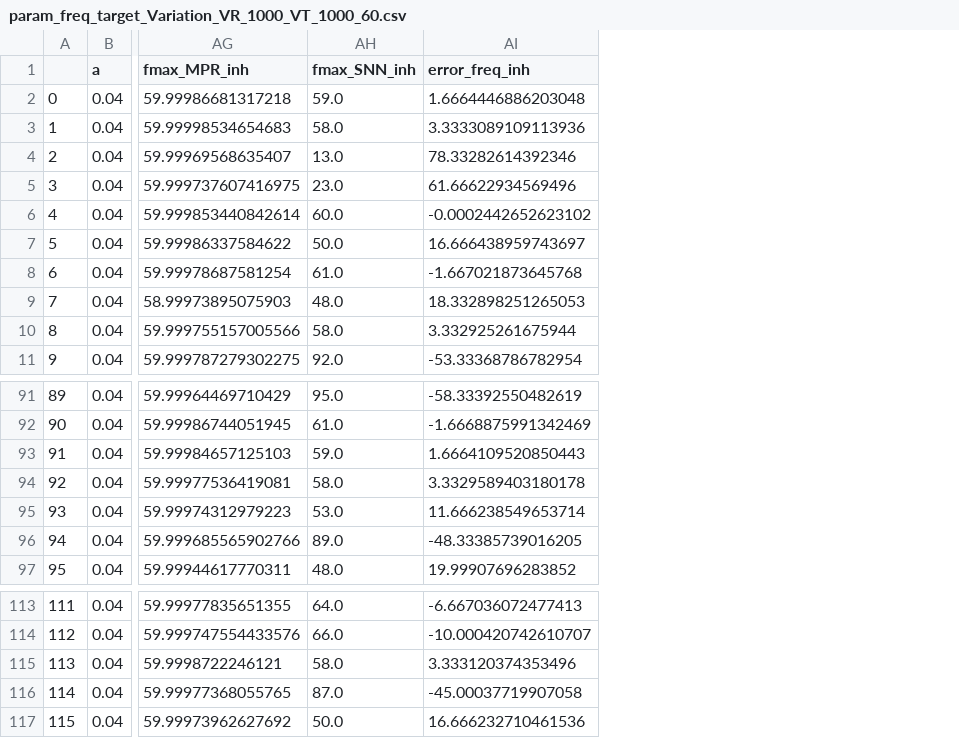
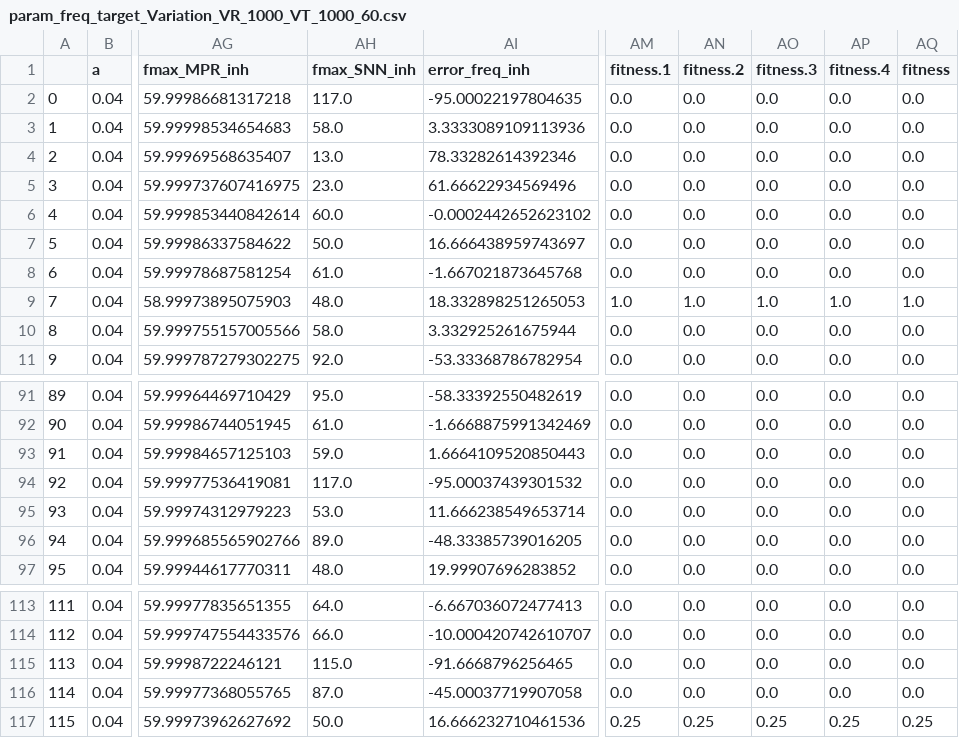
Before and after one commit to rosagross/mpr-oscillations-snn, a CSV file: param_freq_target_Variation_VR_1000_VT_1000_60.csv, drawn as a sheet; only a part is shown, gaps mark what is left out; the diff names each change by its address in the sheet, - before the commit and + after, or states it on an @@ line.

```diff
--- a/param_freq_target_Variation_VR_1000_VT_1000_60.csv
+++ b/param_freq_target_Variation_VR_1000_VT_1000_60.csv
+column AM (fitness.1), rows 2-11: 0.0 | 0.0 | 0.0 | 0.0 | 0.0 | 0.0 | 0.0 | 1.0 | 0.0 | 0.0; rows 91-97: all 0.0; rows 113-117: 0.0 | 0.0 | 0.0 | 0.0 | 0.25
+column AN (fitness.2), rows 2-11: 0.0 | 0.0 | 0.0 | 0.0 | 0.0 | 0.0 | 0.0 | 1.0 | 0.0 | 0.0; rows 91-97: all 0.0; rows 113-117: 0.0 | 0.0 | 0.0 | 0.0 | 0.25
+column AO (fitness.3), rows 2-11: 0.0 | 0.0 | 0.0 | 0.0 | 0.0 | 0.0 | 0.0 | 1.0 | 0.0 | 0.0; rows 91-97: all 0.0; rows 113-117: 0.0 | 0.0 | 0.0 | 0.0 | 0.25
+column AP (fitness.4), rows 2-11: 0.0 | 0.0 | 0.0 | 0.0 | 0.0 | 0.0 | 0.0 | 1.0 | 0.0 | 0.0; rows 91-97: all 0.0; rows 113-117: 0.0 | 0.0 | 0.0 | 0.0 | 0.25
+column AQ (fitness), rows 2-11: 0.0 | 0.0 | 0.0 | 0.0 | 0.0 | 0.0 | 0.0 | 1.0 | 0.0 | 0.0; rows 91-97: all 0.0; rows 113-117: 0.0 | 0.0 | 0.0 | 0.0 | 0.25
-AH2 (fmax_SNN_inh): 59.0
+AH2 (fmax_SNN_inh): 117.0
-AI2 (error_freq_inh): 1.6664446886203048
+AI2 (error_freq_inh): -95.00022197804635
-AH94 (fmax_SNN_inh): 58.0
+AH94 (fmax_SNN_inh): 117.0
-AI94 (error_freq_inh): 3.3329589403180178
+AI94 (error_freq_inh): -95.00037439301532
-AH115 (fmax_SNN_inh): 58.0
+AH115 (fmax_SNN_inh): 115.0
-AI115 (error_freq_inh): 3.333120374353496
+AI115 (error_freq_inh): -91.6668796256465
```
Also changed, not shown: param_freq_target_Variation_VR_1000_VT_1000_10.csv, param_freq_target_Variation_VR_1000_VT_1000_20.csv, 12 other files.
